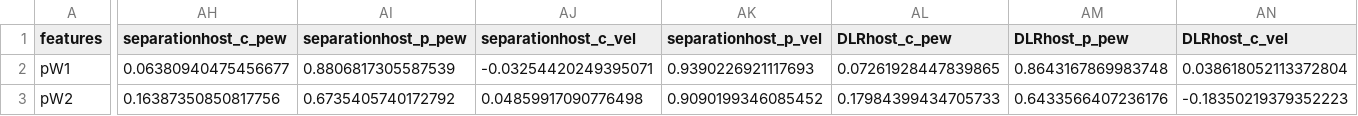
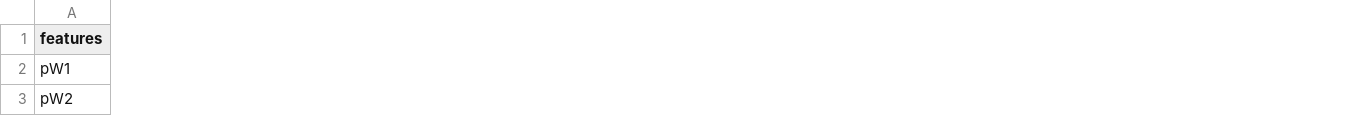
Before and after one commit to mwvgroup/SN-Spectral-Evolution, a CSV file: results/bl_pearson_table.csv, drawn as a sheet; only a part is shown, gaps mark what is left out; removed rows and columns are numbered as before the commit, all else as after; the diff covers the shown part only; the diff names each change by its address in the sheet, - before the commit and + after, or states it on an @@ line.

```diff
--- a/results/bl_pearson_table.csv
+++ b/results/bl_pearson_table.csv
-column AH (separationhost_c_pew), rows 2-3: 0.06380940475456677 | 0.16387350850817756
-column AI (separationhost_p_pew), rows 2-3: 0.8806817305587539 | 0.6735405740172792
-column AJ (separationhost_c_vel), rows 2-3: -0.03254420249395071 | 0.04859917090776498
-column AK (separationhost_p_vel), rows 2-3: 0.9390226921117693 | 0.9090199346085452
-column AL (DLRhost_c_pew), rows 2-3: 0.07261928447839865 | 0.17984399434705733
-column AM (DLRhost_p_pew), rows 2-3: 0.8643167869983748 | 0.6433566407236176
-column AN (DLRhost_c_vel), rows 2-3: 0.038618052113372804 | -0.18350219379352223
```
Also changed, not shown: 4 added columns, 1 removed column and 98 edited cells elsewhere in this file, results/cl_pearson_table.csv, results/pearson_table.csv, 9 other files.
